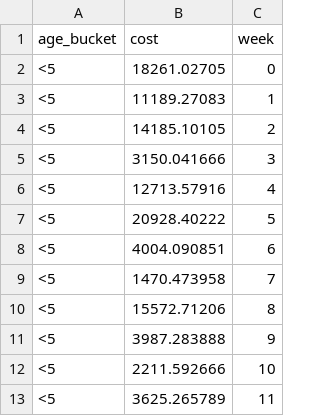
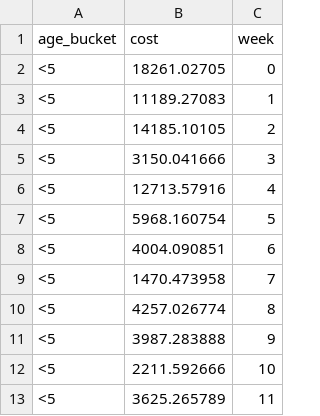
Before and after one commit to smnioffe/projects, a CSV file: EOL/data.csv, drawn as a sheet; only a part is shown; the diff covers the shown part only.

```diff
--- a/EOL/data.csv
+++ b/EOL/data.csv
@@ -6,6 +6,6 @@ age_bucket,cost,week
 <5,12713.57916,4
-<5,20928.40222,5
+<5,5968.160754,5
 <5,4004.090851,6
 <5,1470.473958,7
-<5,15572.71206,8
+<5,4257.026774,8
 <5,3987.283888,9
```
Also changed, not shown: 14 moved rows and 8 edited cells elsewhere in this file, 2 other files.
